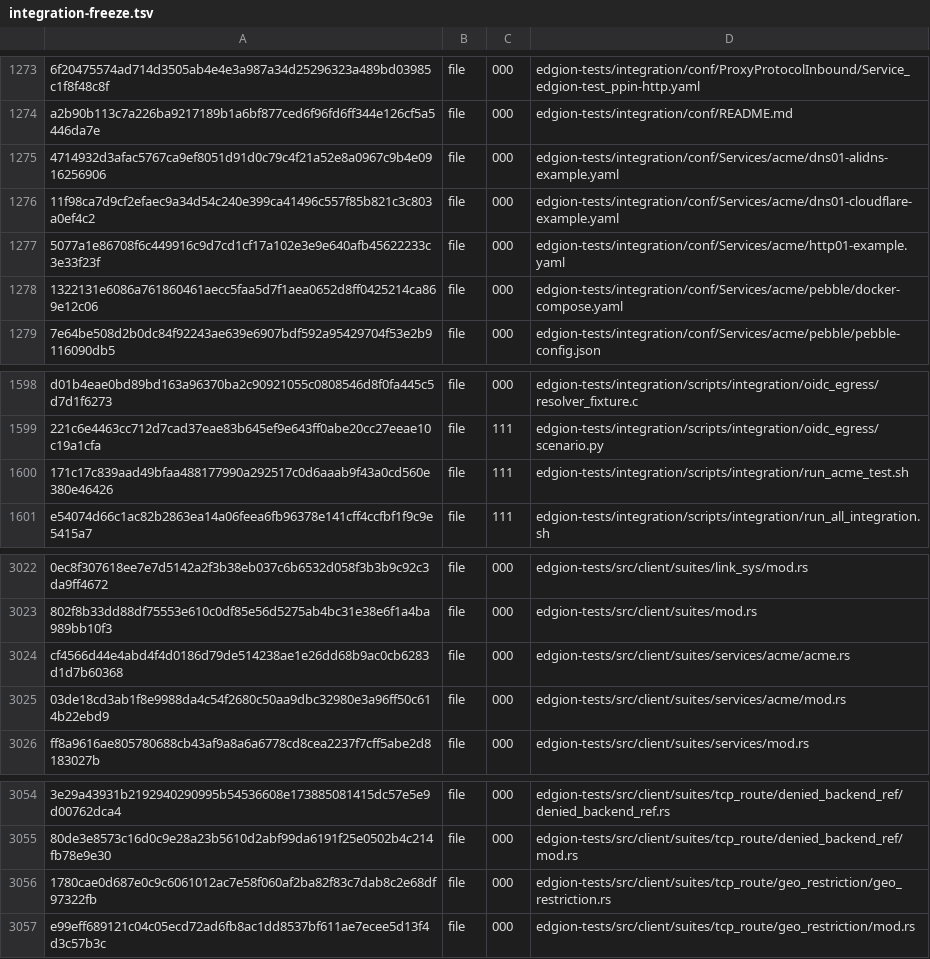
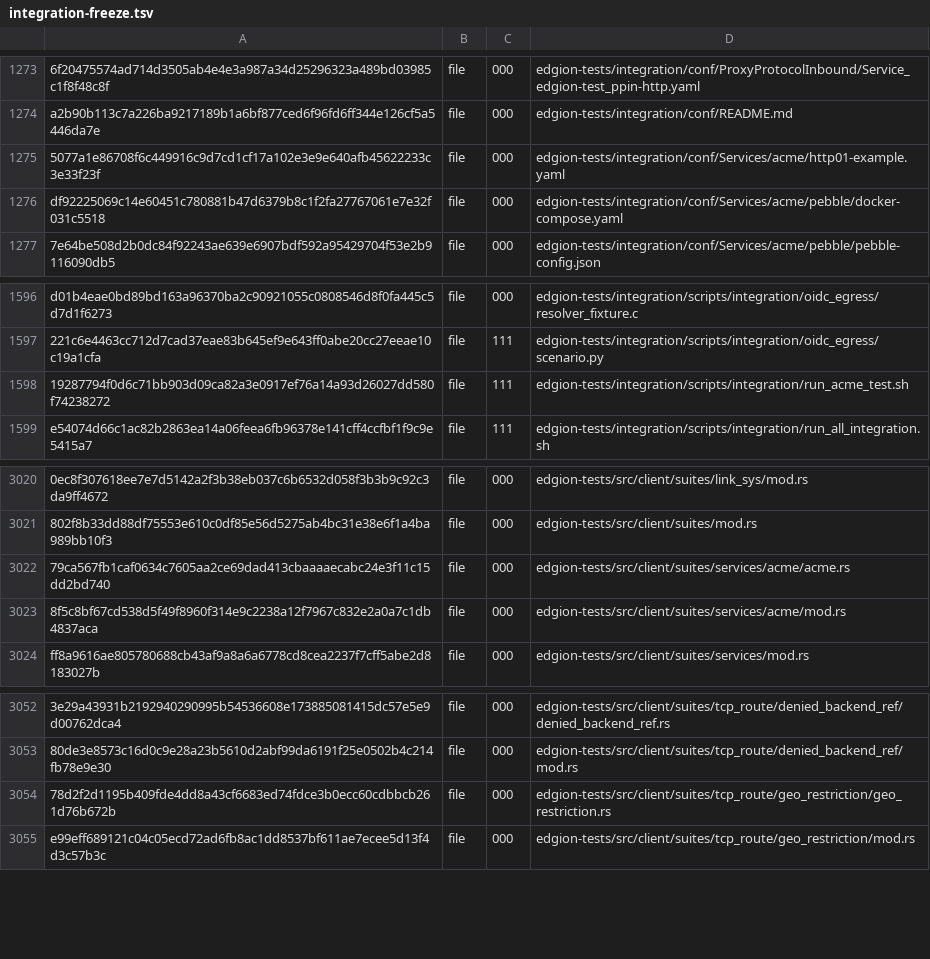
Before and after one commit to Pandaala/Edgion, a TSV file: tasks/pending/edgion-gateway-file-optimization/integration-freeze.tsv, drawn as a sheet; only a part is shown, gaps mark what is left out; removed rows and columns are numbered as before the commit, all else as after; the diff names each change by its address in the sheet, - before the commit and + after, or states it on an @@ line.

```diff
--- a/tasks/pending/edgion-gateway-file-optimization/integration-freeze.tsv
+++ b/tasks/pending/edgion-gateway-file-optimization/integration-freeze.tsv
-row 1275: 4714932d3afac5767ca9ef8051d91d0c79c4f21a52e8a0967c9b4e0916256906 | file | 000 | edgion-tests/integration/conf/Services/acme/dns01-alidns-example.yaml
-row 1276: 11f98ca7d9cf2efaec9a34d54c240e399ca41496c557f85b821c3c803a0ef4c2 | file | 000 | edgion-tests/integration/conf/Services/acme/dns01-cloudflare-example.yaml
-A1276: 1322131e6086a761860461aecc5faa5d7f1aea0652d8ff0425214ca869e12c06
+A1276: df92225069c14e60451c780881b47d6379b8c1f2fa27767061e7e32f031c5518
-A1598: 171c17c839aad49bfaa488177990a292517c0d6aaab9f43a0cd560e380e46426
+A1598: 19287794f0d6c71bb903d09ca82a3e0917ef76a14a93d26027dd580f74238272
-A3022: cf4566d44e4abd4f4d0186d79de514238ae1e26dd68b9ac0cb6283d1d7b60368
+A3022: 79ca567fb1caf0634c7605aa2ce69dad413cbaaaaecabc24e3f11c15dd2bd740
-A3023: 03de18cd3ab1f8e9988da4c54f2680c50aa9dbc32980e3a96ff50c614b22ebd9
+A3023: 8f5c8bf67cd538d5f49f8960f314e9c2238a12f7967c832e2a0a7c1db4837aca
-A3054: 1780cae0d687e0c9c6061012ac7e58f060af2ba82f83c7dab8c2e68df97322fb
+A3054: 78d2f2d1195b409fde4dd8a43cf6683ed74fdce3b0ecc60cdbbcb261d76b672b
```
Also changed, not shown: 9 other files.
